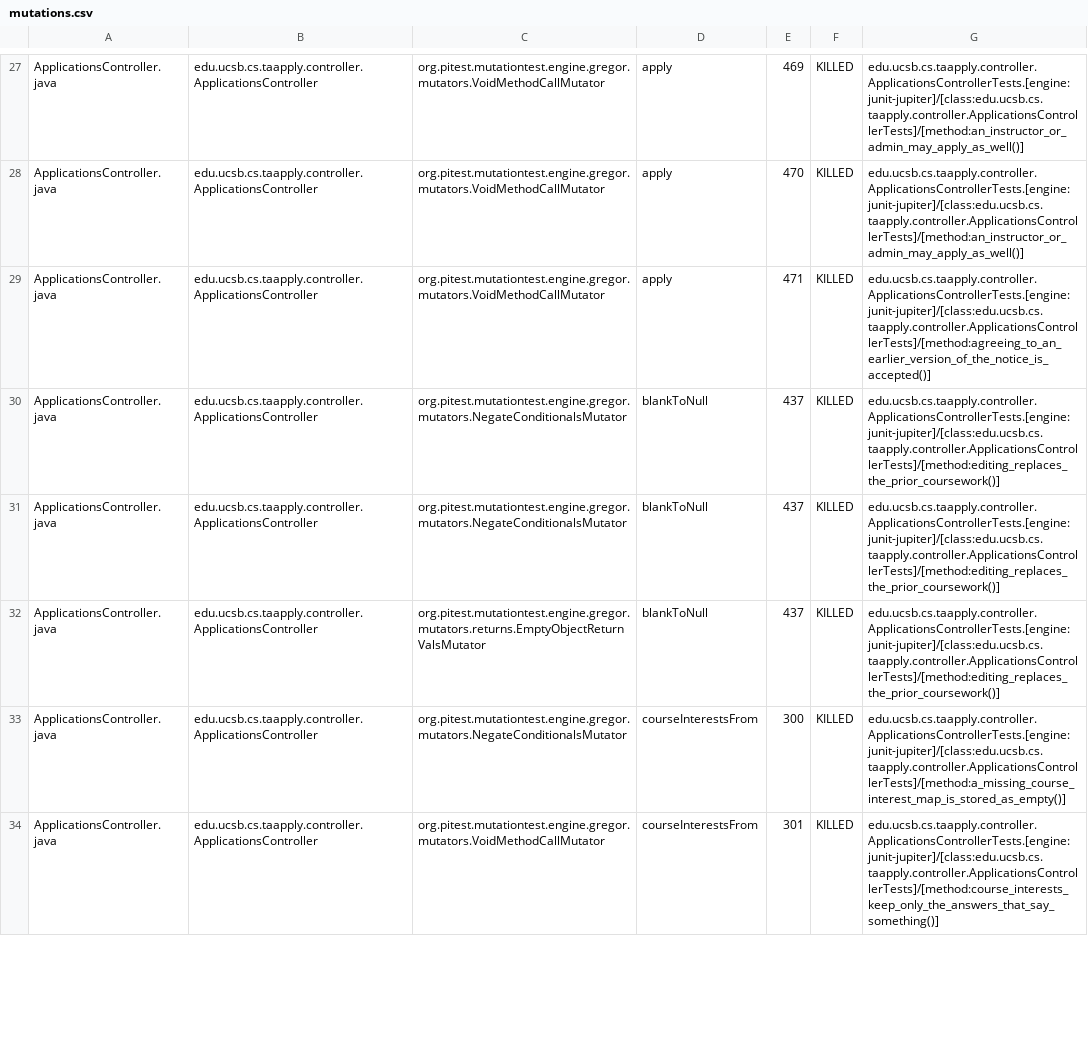
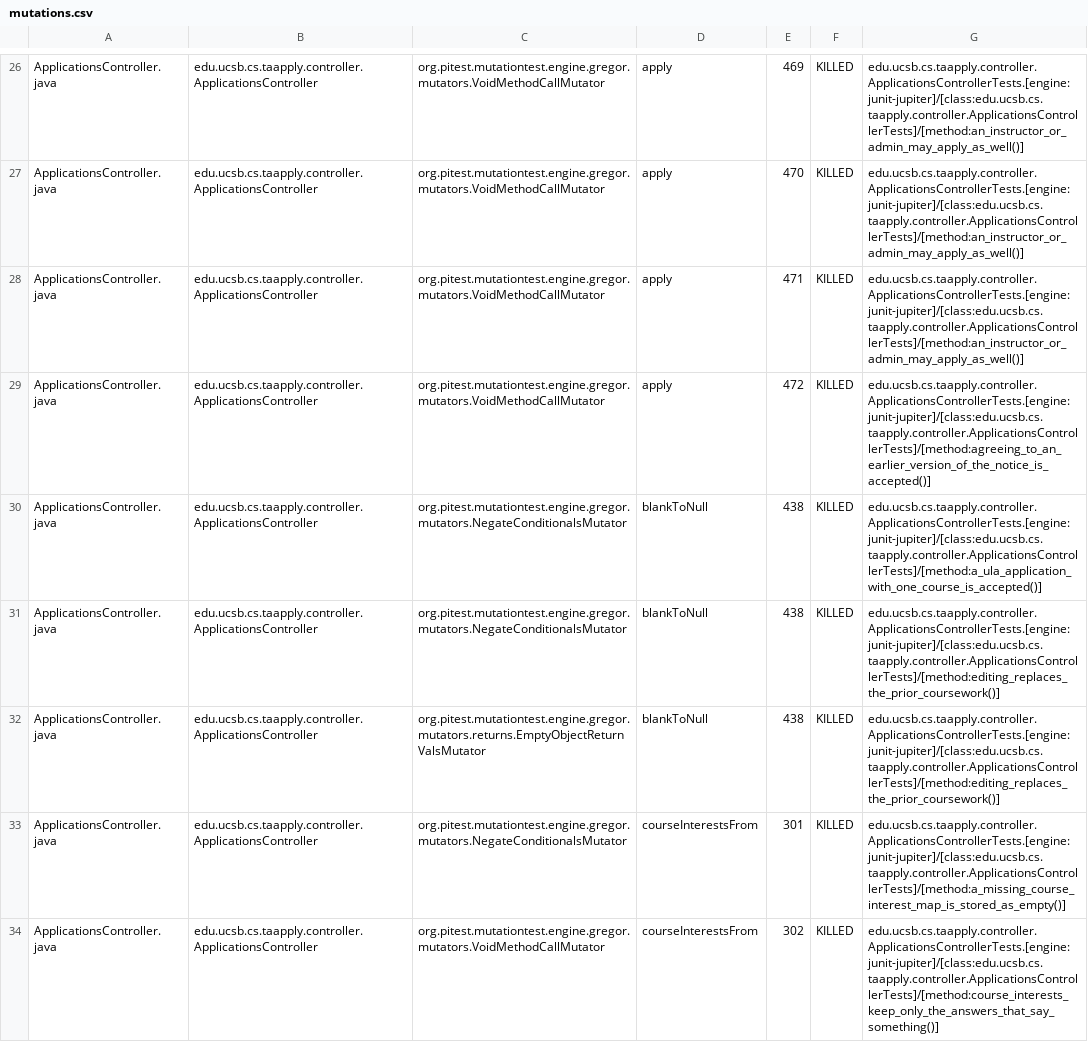
Before and after one commit to ucsb-cs156/proj-ta-apply, a CSV file: pitest/mutations.csv, drawn as a sheet; only a part is shown, gaps mark what is left out; the diff covers the shown part only.

Commit message:
Deploying to gh-pages from @ ucsb-cs156/proj-ta-apply@2411484aa2647c4684b7d2ff73a94725b9d08607 🚀

```diff
--- a/pitest/mutations.csv
+++ b/pitest/mutations.csv
@@ -28,7 +27,8 @@ ApplicationsController.java,edu.ucsb.cs.taapply.controller.ApplicationsControlle
 ApplicationsController.java,edu.ucsb.cs.taapply.controller.ApplicationsController,org.pitest.mutationtest.engine.gregor.mutators.VoidMethodCallMutator,apply,470,KILLED,edu.ucsb.cs.taapply.controller.ApplicationsControllerTests.[engine:junit-jupiter]/[class:edu.ucsb.cs.taapply.controller.ApplicationsControllerTests]/[method:an_instructor_or_admin_may_apply_as_well()]
-ApplicationsController.java,edu.ucsb.cs.taapply.controller.ApplicationsController,org.pitest.mutationtest.engine.gregor.mutators.VoidMethodCallMutator,apply,471,KILLED,edu.ucsb.cs.taapply.controller.ApplicationsControllerTests.[engine:junit-jupiter]/[class:edu.ucsb.cs.taapply.controller.ApplicationsControllerTests]/[method:agreeing_to_an_earlier_version_of_the_notice_is_accepted()]
-ApplicationsController.java,edu.ucsb.cs.taapply.controller.ApplicationsController,org.pitest.mutationtest.engine.gregor.mutators.NegateConditionalsMutator,blankToNull,437,KILLED,edu.ucsb.cs.taapply.controller.ApplicationsControllerTests.[engine:junit-jupiter]/[class:edu.ucsb.cs.taapply.controller.ApplicationsControllerTests]/[method:editing_replaces_the_prior_coursework()]
-ApplicationsController.java,edu.ucsb.cs.taapply.controller.ApplicationsController,org.pitest.mutationtest.engine.gregor.mutators.NegateConditionalsMutator,blankToNull,437,KILLED,edu.ucsb.cs.taapply.controller.ApplicationsControllerTests.[engine:junit-jupiter]/[class:edu.ucsb.cs.taapply.controller.ApplicationsControllerTests]/[method:editing_replaces_the_prior_coursework()]
-ApplicationsController.java,edu.ucsb.cs.taapply.controller.ApplicationsController,org.pitest.mutationtest.engine.gregor.mutators.returns.EmptyObjectReturnValsMutator,blankToNull,437,KILLED,edu.ucsb.cs.taapply.controller.ApplicationsControllerTests.[engine:junit-jupiter]/[class:edu.ucsb.cs.taapply.controller.ApplicationsControllerTests]/[method:editing_replaces_the_prior_coursework()]
-ApplicationsController.java,edu.ucsb.cs.taapply.controller.ApplicationsController,org.pitest.mutationtest.engine.gregor.mutators.NegateConditionalsMutator,courseInterestsFrom,300,KILLED,edu.ucsb.cs.taapply.controller.ApplicationsControllerTests.[engine:junit-jupiter]/[class:edu.ucsb.cs.taapply.controller.ApplicationsControllerTests]/[method:a_missing_course_interest_map_is_stored_as_empty()]
-ApplicationsController.java,edu.ucsb.cs.taapply.controller.ApplicationsController,org.pitest.mutationtest.engine.gregor.mutators.VoidMethodCallMutator,courseInterestsFrom,301,KILLED,edu.ucsb.cs.taapply.controller.ApplicationsControllerTests.[engine:junit-jupiter]/[class:edu.ucsb.cs.taapply.controller.ApplicationsControllerTests]/[method:course_interests_keep_only_the_answers_that_say_something()]
+ApplicationsController.java,edu.ucsb.cs.taapply.controller.ApplicationsController,org.pitest.mutationtest.engine.gregor.mutators.VoidMethodCallMutator,apply,471,KILLED,edu.ucsb.cs.taapply.controller.ApplicationsControllerTests.[engine:junit-jupiter]/[class:edu.ucsb.cs.taapply.controller.ApplicationsControllerTests]/[method:an_instructor_or_admin_may_apply_as_well()]
+ApplicationsController.java,edu.ucsb.cs.taapply.controller.ApplicationsController,org.pitest.mutationtest.engine.gregor.mutators.VoidMethodCallMutator,apply,472,KILLED,edu.ucsb.cs.taapply.controller.ApplicationsControllerTests.[engine:junit-jupiter]/[class:edu.ucsb.cs.taapply.controller.ApplicationsControllerTests]/[method:agreeing_to_an_earlier_version_of_the_notice_is_accepted()]
+ApplicationsController.java,edu.ucsb.cs.taapply.controller.ApplicationsController,org.pitest.mutationtest.engine.gregor.mutators.NegateConditionalsMutator,blankToNull,438,KILLED,edu.ucsb.cs.taapply.controller.ApplicationsControllerTests.[engine:junit-jupiter]/[class:edu.ucsb.cs.taapply.controller.ApplicationsControllerTests]/[method:a_ula_application_with_one_course_is_accepted()]
+ApplicationsController.java,edu.ucsb.cs.taapply.controller.ApplicationsController,org.pitest.mutationtest.engine.gregor.mutators.NegateConditionalsMutator,blankToNull,438,KILLED,edu.ucsb.cs.taapply.controller.ApplicationsControllerTests.[engine:junit-jupiter]/[class:edu.ucsb.cs.taapply.controller.ApplicationsControllerTests]/[method:editing_replaces_the_prior_coursework()]
+ApplicationsController.java,edu.ucsb.cs.taapply.controller.ApplicationsController,org.pitest.mutationtest.engine.gregor.mutators.returns.EmptyObjectReturnValsMutator,blankToNull,438,KILLED,edu.ucsb.cs.taapply.controller.ApplicationsControllerTests.[engine:junit-jupiter]/[class:edu.ucsb.cs.taapply.controller.ApplicationsControllerTests]/[method:editing_replaces_the_prior_coursework()]
+ApplicationsController.java,edu.ucsb.cs.taapply.controller.ApplicationsController,org.pitest.mutationtest.engine.gregor.mutators.NegateConditionalsMutator,courseInterestsFrom,301,KILLED,edu.ucsb.cs.taapply.controller.ApplicationsControllerTests.[engine:junit-jupiter]/[class:edu.ucsb.cs.taapply.controller.ApplicationsControllerTests]/[method:a_missing_course_interest_map_is_stored_as_empty()]
+ApplicationsController.java,edu.ucsb.cs.taapply.controller.ApplicationsController,org.pitest.mutationtest.engine.gregor.mutators.VoidMethodCallMutator,courseInterestsFrom,302,KILLED,edu.ucsb.cs.taapply.controller.ApplicationsControllerTests.[engine:junit-jupiter]/[class:edu.ucsb.cs.taapply.controller.ApplicationsControllerTests]/[method:course_interests_keep_only_the_answers_that_say_something()]
```
Also changed, not shown: 1 added row, 2 removed rows and 126 edited cells elsewhere in this file, 44 other files.
